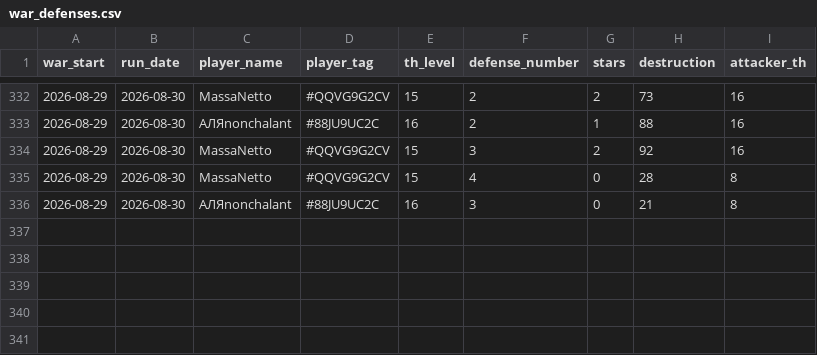
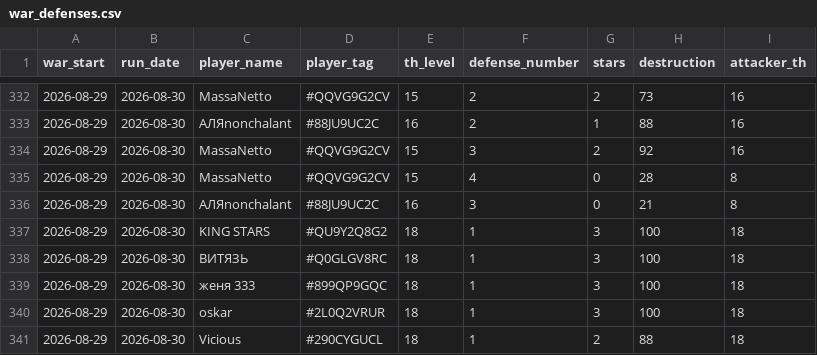
Before and after one commit to irisMoonwhisper/clash-of-clansh-scripts, a CSV file: war_defenses.csv, drawn as a sheet; only a part is shown, gaps mark what is left out; the diff names each change by its address in the sheet, - before the commit and + after, or states it on an @@ line.

```diff
--- a/war_defenses.csv
+++ b/war_defenses.csv
+row 337: 2026-08-29 | 2026-08-30 | KING STARS | #QU9Y2Q8G2 | 18 | 1 | 3 | 100 | 18
+row 338: 2026-08-29 | 2026-08-30 | ВИТЯЗЬ | #Q0GLGV8RC | 18 | 1 | 3 | 100 | 18
+row 339: 2026-08-29 | 2026-08-30 | женя 333 | #899QP9GQC | 18 | 1 | 3 | 100 | 18
+row 340: 2026-08-29 | 2026-08-30 | oskar | #2L0Q2VRUR | 18 | 1 | 3 | 100 | 18
+row 341: 2026-08-29 | 2026-08-30 | Vicious | #290CYGUCL | 18 | 1 | 2 | 88 | 18
```
Also changed, not shown: war_attacks.csv.
